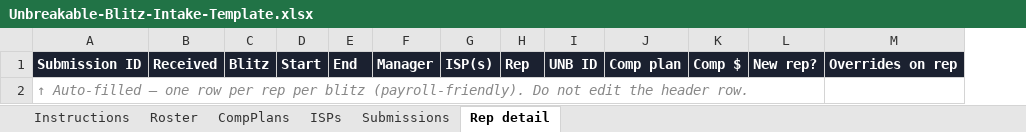
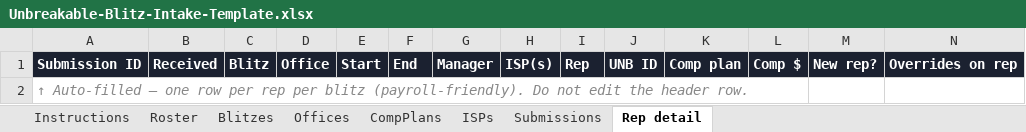
Before and after one commit to roshanstagger-jpg/unbreakable-blitz-intake, an Excel workbook: template/Unbreakable-Blitz-Intake-Template.xlsx, sheet Rep detail, drawn as a sheet; values as stored, in another font and other column widths than the file's, no borders; the diff names each change by its address in the sheet, - before the commit and + after, or states it on an @@ line.

```diff
--- a/template/Unbreakable-Blitz-Intake-Template.xlsx (sheet Rep detail)
+++ b/template/Unbreakable-Blitz-Intake-Template.xlsx (sheet Rep detail)
+sheet tab: Blitzes
+sheet tab: Offices
+column D, row 1: Office
```
Also changed, not shown: 3 other files.
